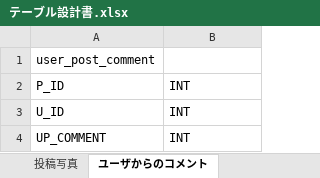
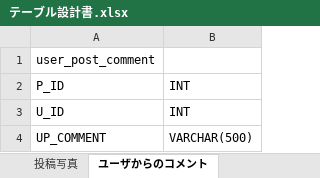
Before and after one commit to tarukenlabo/2015_11_willands, an Excel workbook: doc/23_プログラム設計/テーブル設計書.xlsx, sheet ユーザからのコメント, drawn as a sheet; values as stored, in another font and other column widths than the file's, no borders; the diff names each change by its address in the sheet, - before the commit and + after, or states it on an @@ line.

```diff
--- a/doc/23_プログラム設計/テーブル設計書.xlsx (sheet ユーザからのコメント)
+++ b/doc/23_プログラム設計/テーブル設計書.xlsx (sheet ユーザからのコメント)
-B4: INT
+B4: VARCHAR(500)
```
Also changed, not shown: 2 other files.
